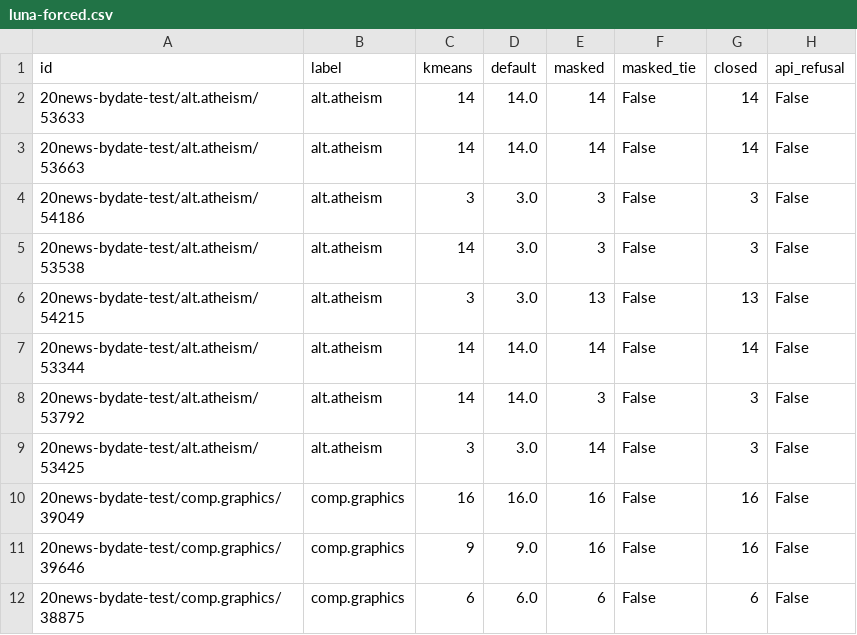
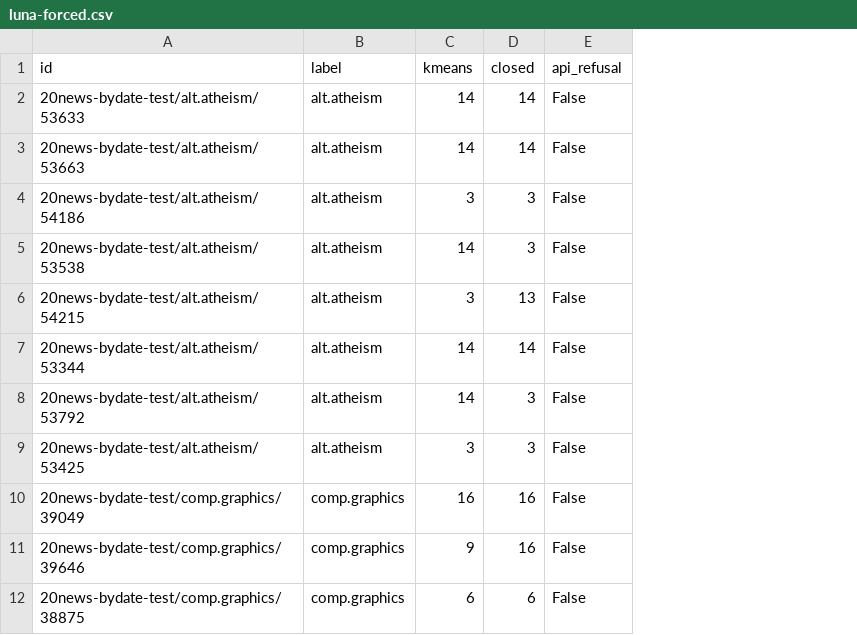
Before and after one commit to fanis-khafizov/topicjev-benchmarking, a CSV file: results/ng-discovery/luna-forced.csv, drawn as a sheet; only a part is shown; the diff names each change by its address in the sheet, - before the commit and + after, or states it on an @@ line.

```diff
--- a/results/ng-discovery/luna-forced.csv
+++ b/results/ng-discovery/luna-forced.csv
-column D (default), rows 2-12: 14.0 | 14.0 | 3.0 | 3.0 | 3.0 | 14.0 | 14.0 | 3.0 | 16.0 | 9.0 | 6.0
-column E (masked), rows 2-12: 14 | 14 | 3 | 3 | 13 | 14 | 3 | 14 | 16 | 16 | 6
-column F (masked_tie), rows 2-12: all False
```
Also changed, not shown: results/ng-discovery/laya-forced.csv, 33 other files.
